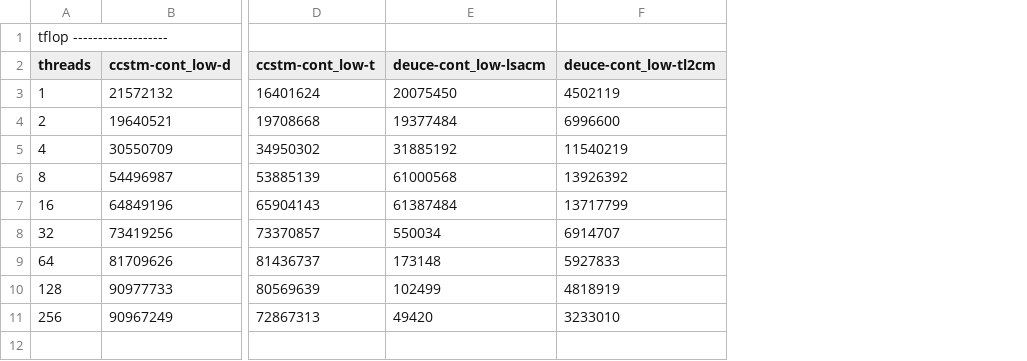
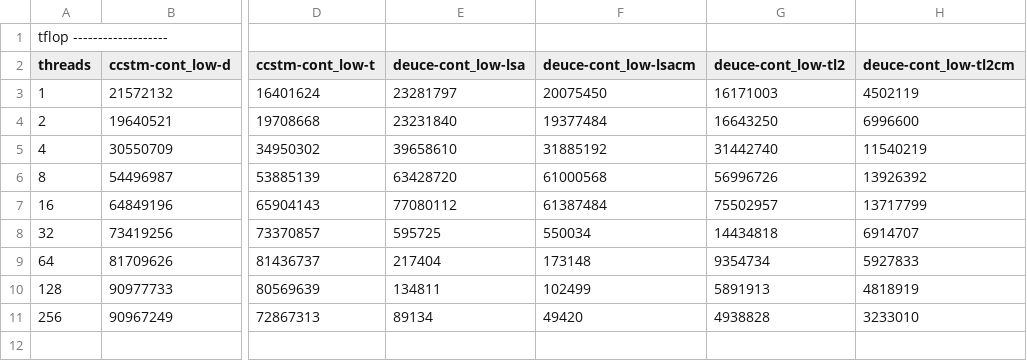
Before and after one commit to nbronson/ccstm, a CSV file: papers/days2010/ccstm/exp/results.csv, drawn as a sheet; only a part is shown, gaps mark what is left out; the diff names each change by its address in the sheet, - before the commit and + after, or states it on an @@ line.

Commit message:
New graphs for the paper.  DeuceSTM results for tl2 or lsa are now the max of the runs with and without a contention manager.

```diff
--- a/papers/days2010/ccstm/exp/results.csv
+++ b/papers/days2010/ccstm/exp/results.csv
+column E (deuce-cont_low-lsa), rows 3-11: 23281797 | 23231840 | 39658610 | 63428720 | 77080112 | 595725 | 217404 | 134811 | 89134
+column G (deuce-cont_low-tl2), rows 3-11: 16171003 | 16643250 | 31442740 | 56996726 | 75502957 | 14434818 | 9354734 | 5891913 | 4938828
```
Also changed, not shown: 4 other files.
